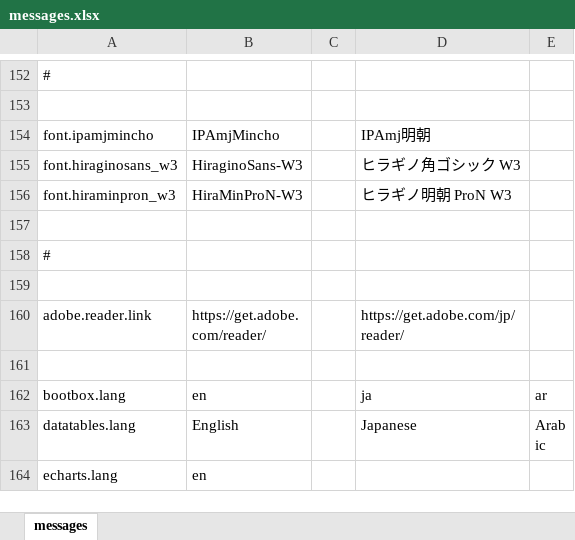
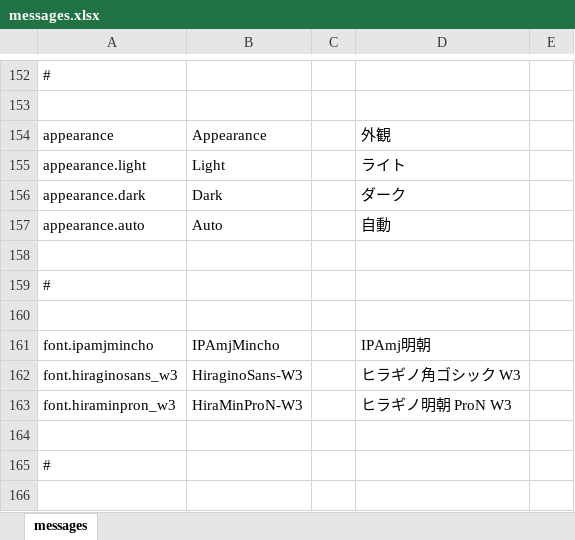
Before and after one commit to almothafar/FinePlay, an Excel workbook: conf/messages.xlsx, sheet messages, drawn as a sheet; only a part is shown, gaps mark what is left out; the shorter side is filled out with more unchanged rows; values as stored, in another font and other column widths than the file's, no borders; the diff names each change by its address in the sheet, - before the commit and + after, or states it on an @@ line.

```diff
--- a/conf/messages.xlsx (sheet messages)
+++ b/conf/messages.xlsx (sheet messages)
+row 154: appearance | Appearance |  | 外観
+row 155: appearance.light | Light |  | ライト
+row 156: appearance.dark | Dark |  | ダーク
+row 157: appearance.auto | Auto |  | 自動
+row 158: (empty)
+row 159: #
+row 160: (empty)
```
Also changed, not shown: 38 other files.
